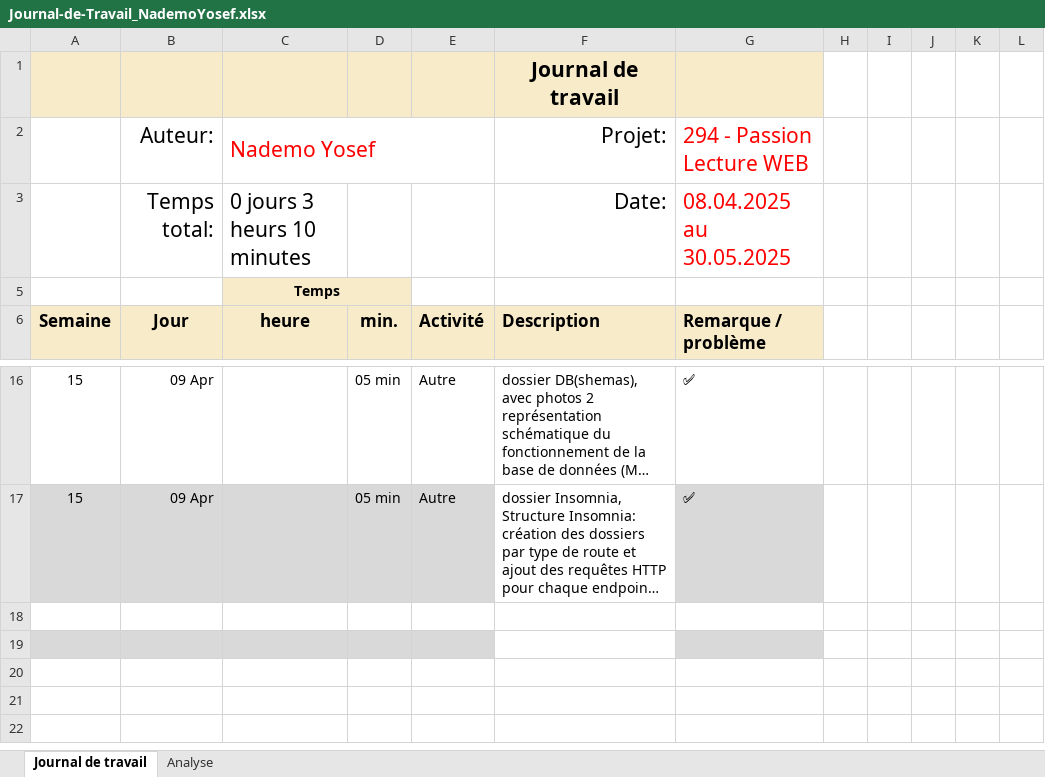
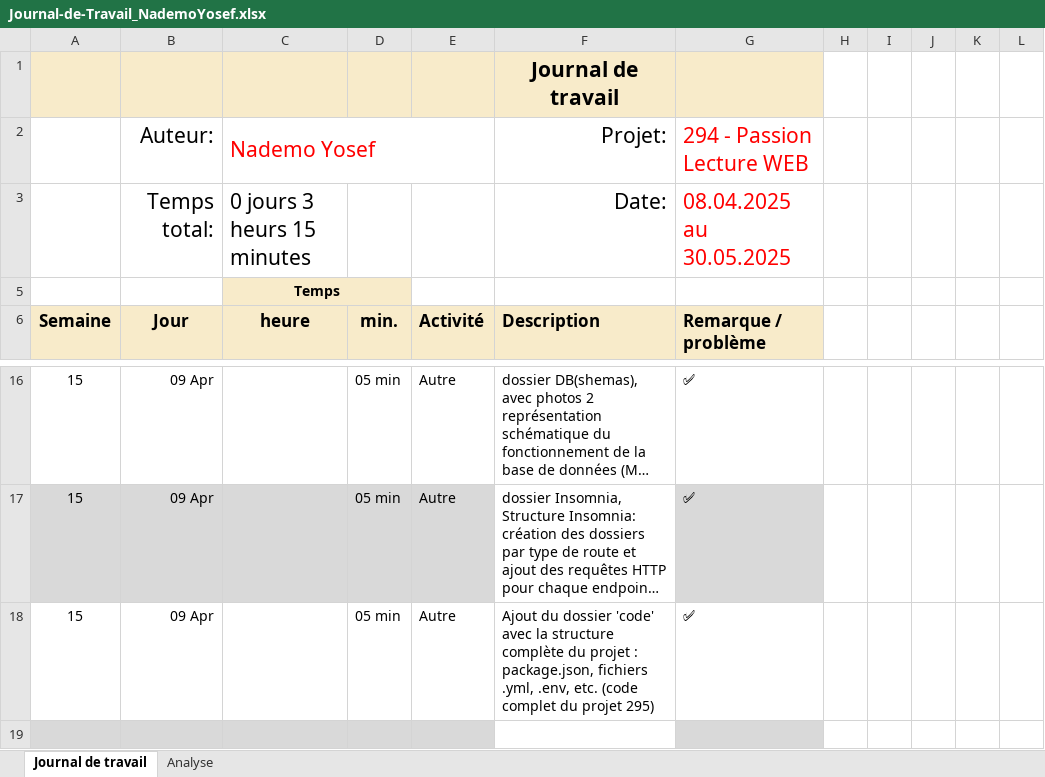
Before and after one commit to Josefnademo/Passion_lecture_FRONTEND, an Excel workbook: documentation/JDT-personal/Journal-de-Travail_NademoYosef.xlsx, sheet Journal de travail, drawn as a sheet; only a part is shown, gaps mark what is left out; long unchanged cells end in …; values as stored, in another font and other column widths than the file's, no borders; conditional formats and table styles not drawn; the diff names each change by its address in the sheet, - before the commit and + after, or states it on an @@ line.

Commit message:
dossier code
Ajout du dossier 'code' avec la structure complète du projet : package.json, fichiers .yml, .env, etc. (code complet du projet 295)

```diff
--- a/documentation/JDT-personal/Journal-de-Travail_NademoYosef.xlsx (sheet Journal de travail)
+++ b/documentation/JDT-personal/Journal-de-Travail_NademoYosef.xlsx (sheet Journal de travail)
-C3: 0 jours 3 heurs 10 minutes
+C3: 0 jours 3 heurs 15 minutes
-row 18: (empty)
+row 18: 15 | 09 Apr |  | 05 min | Autre | Ajout du dossier 'code' avec la structure complète du projet : package.json, fichiers .yml, .env, etc. (code complet du projet 295) | ✅
```
Also changed, not shown: sheet Analyse, hidden cells, charts or pictures, 44 other files.
